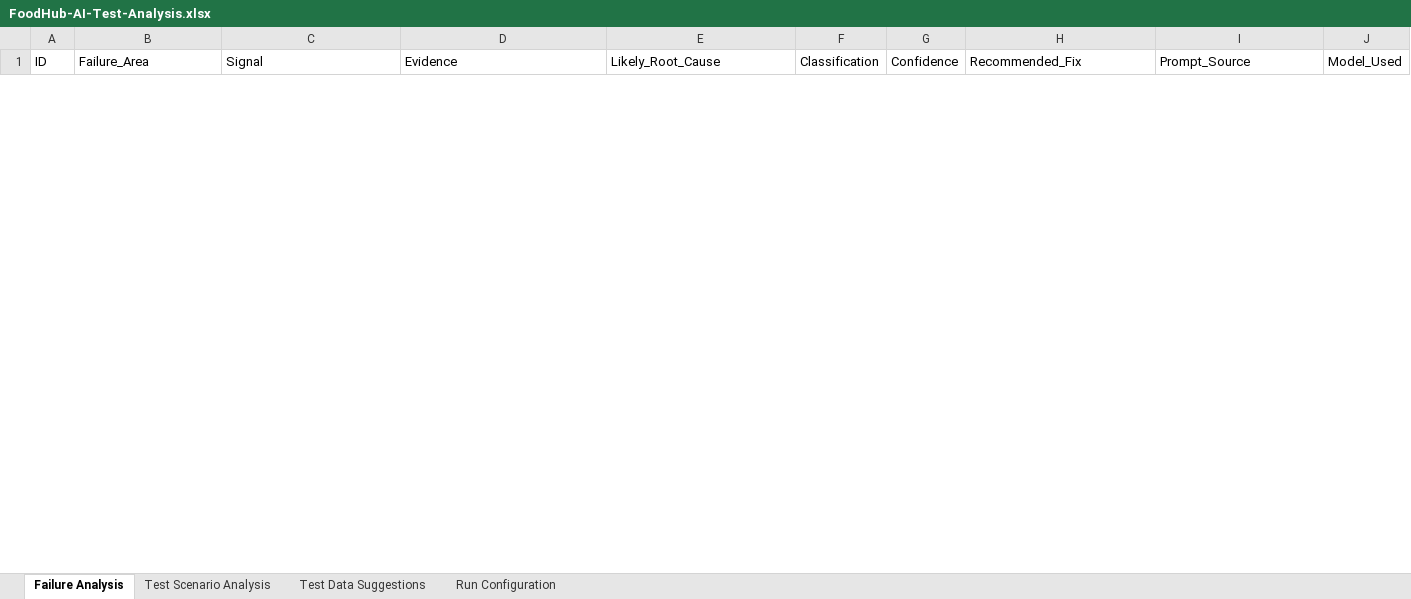
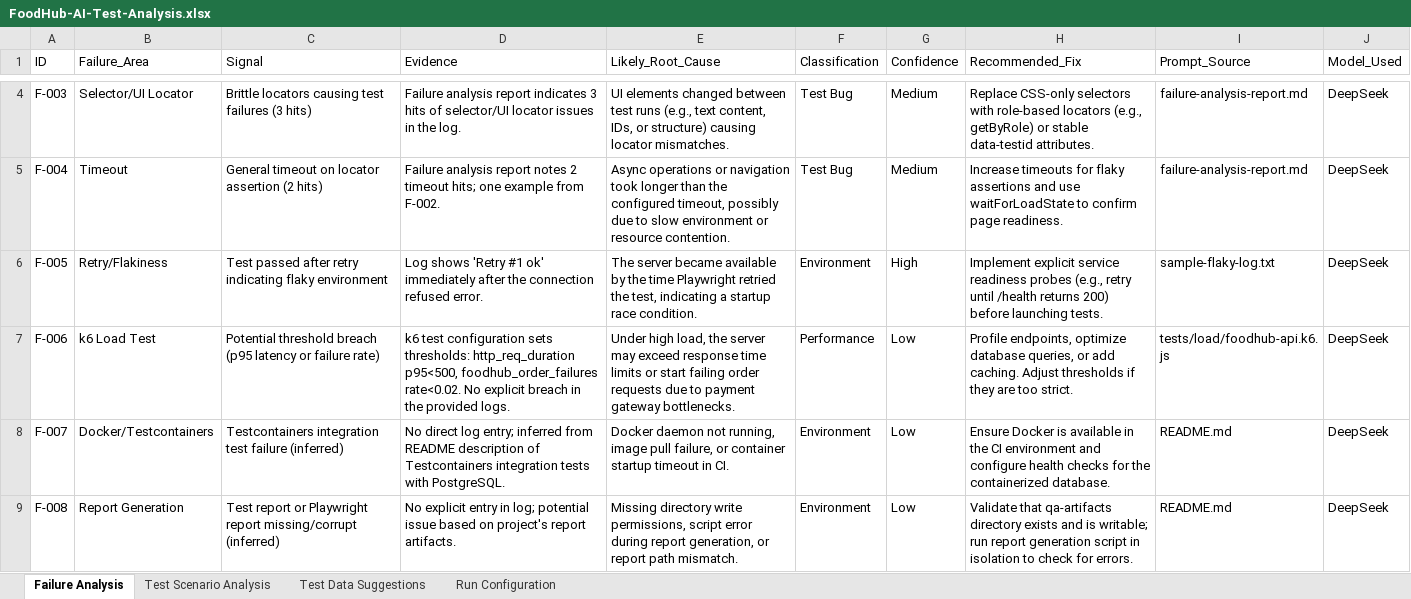
Before and after one commit to Sainath1503/FoodHubProject, an Excel workbook: qa-artifacts/FoodHub-AI-Test-Analysis.xlsx, sheet Failure Analysis, drawn as a sheet; only a part is shown, gaps mark what is left out; values as stored, in another font and other column widths than the file's, no borders; the diff covers the shown part only; the diff names each change by its address in the sheet, - before the commit and + after, or states it on an @@ line.

```diff
--- a/qa-artifacts/FoodHub-AI-Test-Analysis.xlsx (sheet Failure Analysis)
+++ b/qa-artifacts/FoodHub-AI-Test-Analysis.xlsx (sheet Failure Analysis)
+row 4: F-003 | Selector/UI Locator | Brittle locators causing test failures (3 hits) | Failure analysis report indicates 3 hits of selector/UI locator issues in the log. | UI elements changed between test runs (e.g., text content, IDs, or structure) causing locator mismatches. | Test Bug | Medium | Replace CSS-only selectors with role-based locators (e.g., getByRole) or stable data-testid attributes. | failure-analysis-report.md | DeepSeek
+row 5: F-004 | Timeout | General timeout on locator assertion (2 hits) | Failure analysis report notes 2 timeout hits; one example from F-002. | Async operations or navigation took longer than the configured timeout, possibly due to slow environment or resource contention. | Test Bug | Medium | Increase timeouts for flaky assertions and use waitForLoadState to confirm page readiness. | failure-analysis-report.md | DeepSeek
+row 6: F-005 | Retry/Flakiness | Test passed after retry indicating flaky environment | Log shows 'Retry #1 ok' immediately after the connection refused error. | The server became available by the time Playwright retried the test, indicating a startup race condition. | Environment | High | Implement explicit service readiness probes (e.g., retry until /health returns 200) before launching tests. | sample-flaky-log.txt | DeepSeek
+row 7: F-006 | k6 Load Test | Potential threshold breach (p95 latency or failure rate) | k6 test configuration sets thresholds: http_req_duration p95<500, foodhub_order_failures rate<0.02. No explicit breach in the provided logs. | Under high load, the server may exceed response time limits or start failing order requests due to payment gateway bottlenecks. | Performance | Low | Profile endpoints, optimize database queries, or add caching. Adjust thresholds if they are too strict. | tests/load/foodhub-api.k6.js | DeepSeek
+row 8: F-007 | Docker/Testcontainers | Testcontainers integration test failure (inferred) | No direct log entry; inferred from README description of Testcontainers integration tests with PostgreSQL. | Docker daemon not running, image pull failure, or container startup timeout in CI. | Environment | Low | Ensure Docker is available in the CI environment and configure health checks for the containerized database. | README.md | DeepSeek
+row 9: F-008 | Report Generation | Test report or Playwright report missing/corrupt (inferred) | No explicit entry in log; potential issue based on project's report artifacts. | Missing directory write permissions, script error during report generation, or report path mismatch. | Environment | Low | Validate that qa-artifacts directory exists and is writable; run report generation script in isolation to check for errors. | README.md | DeepSeek
```
Also changed, not shown: 2 added rows and 3 removed rows elsewhere in this sheet, sheet Test Scenario Analysis, sheet Test Data Suggestions, sheet Run Configuration, qa-artifacts/FoodHub-Observability-Dashboard.xlsx, 8 other files.
